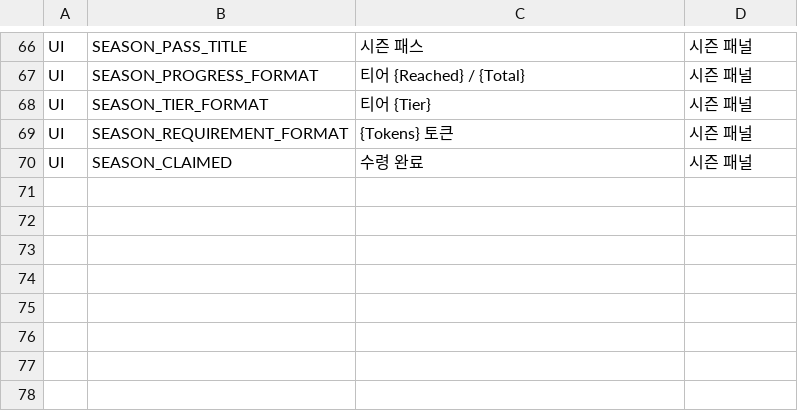
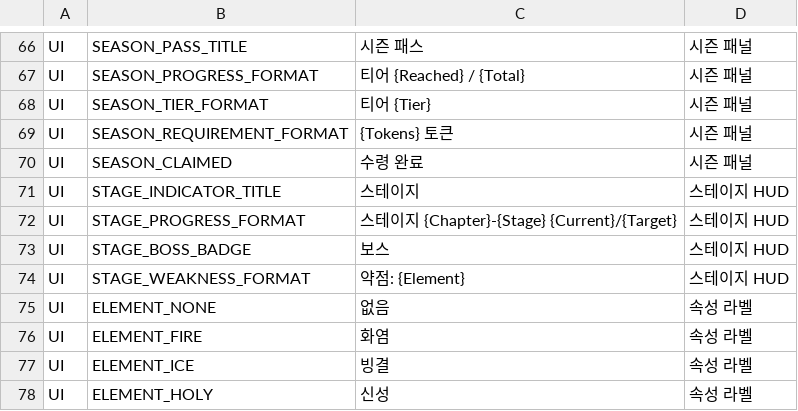
Before and after one commit to ewoo14/idle-project, a CSV file: client/Content/Localization/Game/ko/UI.csv, drawn as a sheet; only a part is shown, gaps mark what is left out.

Commit message:
plan: 스테이지 진행 시스템 (심화) - PR #31 (#31)
* plan: 스테이지 진행 시스템 (심화) - PR #31

* codex(character): 스테이지 진행 V1 구현

* codex(backend): add stage progression parity data

* codex(designer): add stage progression HUD indicator

* codex(tm): 스테이지 진행 parity 보정

```diff
--- a/client/Content/Localization/Game/ko/UI.csv
+++ b/client/Content/Localization/Game/ko/UI.csv
@@ -70 +70,9 @@ UI,SEASON_REQUIREMENT_FORMAT,"{Tokens} 토큰","시즌 패널"
 UI,SEASON_CLAIMED,"수령 완료","시즌 패널"
+UI,STAGE_INDICATOR_TITLE,"스테이지","스테이지 HUD"
+UI,STAGE_PROGRESS_FORMAT,"스테이지 {Chapter}-{Stage} {Current}/{Target}","스테이지 HUD"
+UI,STAGE_BOSS_BADGE,"보스","스테이지 HUD"
+UI,STAGE_WEAKNESS_FORMAT,"약점: {Element}","스테이지 HUD"
+UI,ELEMENT_NONE,"없음","속성 라벨"
+UI,ELEMENT_FIRE,"화염","속성 라벨"
+UI,ELEMENT_ICE,"빙결","속성 라벨"
+UI,ELEMENT_HOLY,"신성","속성 라벨"
```
Also changed, not shown: client/Content/Localization/Game/en/UI.csv, 24 other files.
